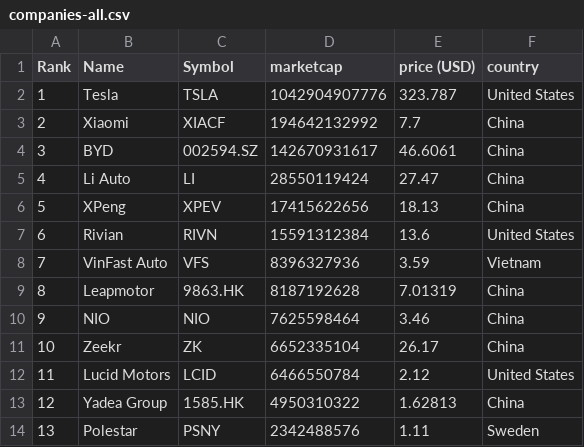
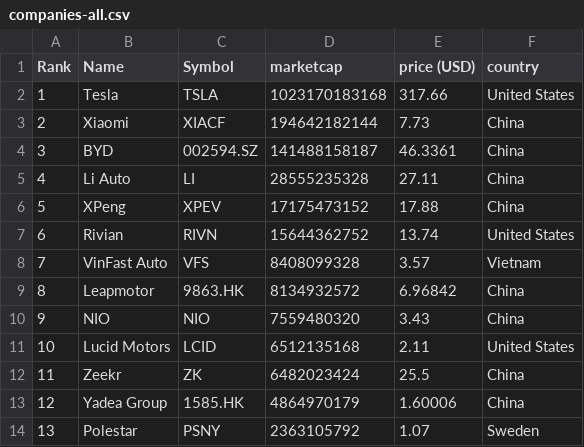
Before and after one commit to sosalemorvan/merida-june-6-2024_artfisica, a CSV file: companies-all.csv, drawn as a sheet; only a part is shown; the diff covers the shown part only.

```diff
--- a/companies-all.csv
+++ b/companies-all.csv
@@ -1,14 +1,14 @@
 "Rank","Name","Symbol","marketcap","price (USD)","country"
-"1","Tesla","TSLA","1042904907776","323.787","United States"
-"2","Xiaomi","XIACF","194642132992","7.7","China"
-"3","BYD","002594.SZ","142670931617","46.6061","China"
-"4","Li Auto","LI","28550119424","27.47","China"
-"5","XPeng","XPEV","17415622656","18.13","China"
-"6","Rivian","RIVN","15591312384","13.6","United States"
-"7","VinFast Auto","VFS","8396327936","3.59","Vietnam"
-"8","Leapmotor","9863.HK","8187192628","7.01319","China"
-"9","NIO","NIO","7625598464","3.46","China"
-"10","Zeekr","ZK","6652335104","26.17","China"
-"11","Lucid Motors","LCID","6466550784","2.12","United States"
-"12","Yadea Group","1585.HK","4950310322","1.62813","China"
-"13","Polestar","PSNY","2342488576","1.11","Sweden"
+"1","Tesla","TSLA","1023170183168","317.66","United States"
+"2","Xiaomi","XIACF","194642182144","7.73","China"
+"3","BYD","002594.SZ","141488158187","46.3361","China"
+"4","Li Auto","LI","28555235328","27.11","China"
+"5","XPeng","XPEV","17175473152","17.88","China"
+"6","Rivian","RIVN","15644362752","13.74","United States"
+"7","VinFast Auto","VFS","8408099328","3.57","Vietnam"
+"8","Leapmotor","9863.HK","8134932572","6.96842","China"
+"9","NIO","NIO","7559480320","3.43","China"
+"10","Lucid Motors","LCID","6512135168","2.11","United States"
+"11","Zeekr","ZK","6482023424","25.5","China"
+"12","Yadea Group","1585.HK","4864970179","1.60006","China"
+"13","Polestar","PSNY","2363105792","1.07","Sweden"
```
Also changed, not shown: 46 edited cells elsewhere in this file, companies-china.csv.
